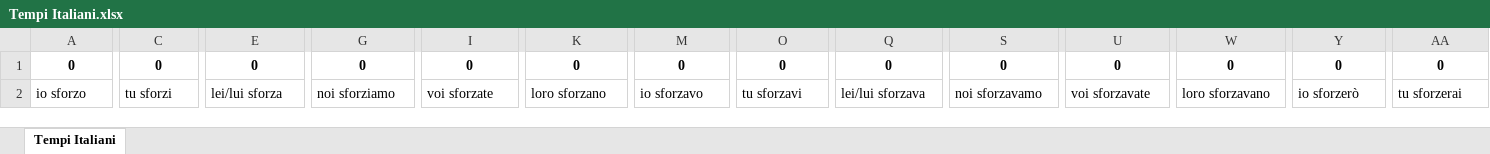
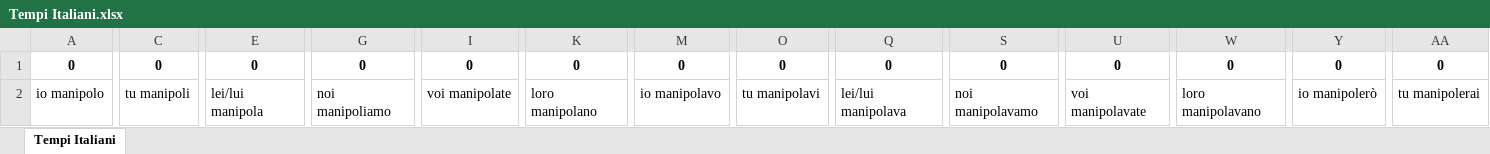
Before and after one commit to HongyuShen/Italian-Tenses-Web-Crawler, an Excel workbook: Tempi Italiani.xlsx, sheet Tempi Italiani, drawn as a sheet; only a part is shown, gaps mark what is left out; values as stored, in another font and other column widths than the file's, no borders; the diff covers the shown part only; the diff names each change by its address in the sheet, - before the commit and + after, or states it on an @@ line.

Commit message:
Updated verb list

```diff
--- a/Tempi Italiani.xlsx (sheet Tempi Italiani)
+++ b/Tempi Italiani.xlsx (sheet Tempi Italiani)
-A2: io sforzo
+A2: io manipolo
-C2: tu sforzi
+C2: tu manipoli
-E2: lei/lui sforza
+E2: lei/lui manipola
-G2: noi sforziamo
+G2: noi manipoliamo
-I2: voi sforzate
+I2: voi manipolate
-K2: loro sforzano
+K2: loro manipolano
-M2: io sforzavo
+M2: io manipolavo
-O2: tu sforzavi
+O2: tu manipolavi
-Q2: lei/lui sforzava
+Q2: lei/lui manipolava
-S2: noi sforzavamo
+S2: noi manipolavamo
-U2: voi sforzavate
+U2: voi manipolavate
-W2: loro sforzavano
+W2: loro manipolavano
-Y2: io sforzerò
+Y2: io manipolerò
-AA2: tu sforzerai
+AA2: tu manipolerai
```
Also changed, not shown: 22 edited cells elsewhere in this sheet, 2 other files.
